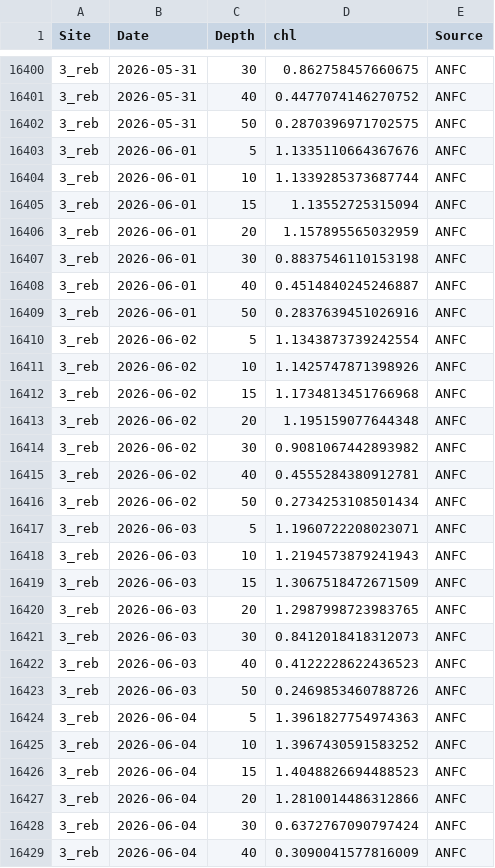
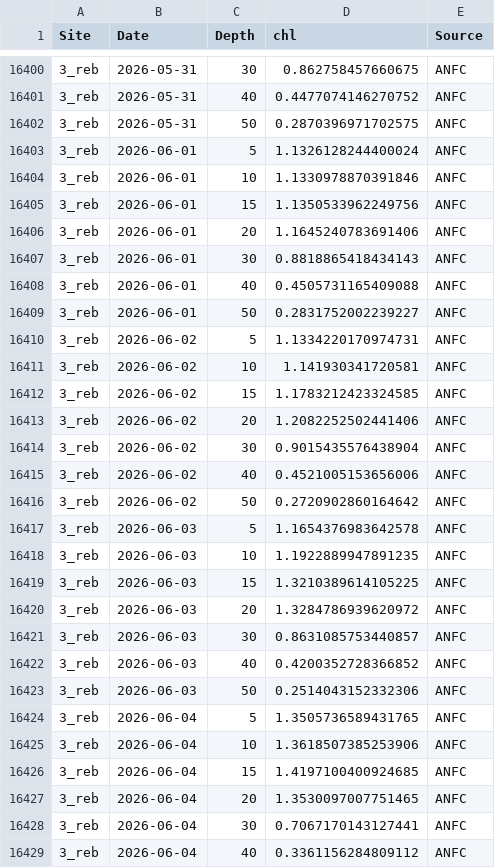
Before and after one commit to sharkbot952/temp_test, a CSV file: data/cmem/chl/chl_3_reb.csv, drawn as a sheet; only a part is shown, gaps mark what is left out; the diff covers the shown part only.

```diff
--- a/data/cmem/chl/chl_3_reb.csv
+++ b/data/cmem/chl/chl_3_reb.csv
@@ -16402,28 +16402,28 @@
 3_reb,2026-05-31,50,0.2870396971702575,ANFC
-3_reb,2026-06-01,5,1.1335110664367676,ANFC
-3_reb,2026-06-01,10,1.1339285373687744,ANFC
-3_reb,2026-06-01,15,1.13552725315094,ANFC
-3_reb,2026-06-01,20,1.157895565032959,ANFC
-3_reb,2026-06-01,30,0.8837546110153198,ANFC
-3_reb,2026-06-01,40,0.4514840245246887,ANFC
-3_reb,2026-06-01,50,0.2837639451026916,ANFC
-3_reb,2026-06-02,5,1.1343873739242554,ANFC
-3_reb,2026-06-02,10,1.1425747871398926,ANFC
-3_reb,2026-06-02,15,1.1734813451766968,ANFC
-3_reb,2026-06-02,20,1.195159077644348,ANFC
-3_reb,2026-06-02,30,0.9081067442893982,ANFC
-3_reb,2026-06-02,40,0.4555284380912781,ANFC
-3_reb,2026-06-02,50,0.2734253108501434,ANFC
-3_reb,2026-06-03,5,1.1960722208023071,ANFC
-3_reb,2026-06-03,10,1.2194573879241943,ANFC
-3_reb,2026-06-03,15,1.3067518472671509,ANFC
-3_reb,2026-06-03,20,1.2987998723983765,ANFC
-3_reb,2026-06-03,30,0.8412018418312073,ANFC
-3_reb,2026-06-03,40,0.4122228622436523,ANFC
-3_reb,2026-06-03,50,0.2469853460788726,ANFC
-3_reb,2026-06-04,5,1.3961827754974363,ANFC
-3_reb,2026-06-04,10,1.3967430591583252,ANFC
-3_reb,2026-06-04,15,1.4048826694488523,ANFC
-3_reb,2026-06-04,20,1.2810014486312866,ANFC
-3_reb,2026-06-04,30,0.6372767090797424,ANFC
-3_reb,2026-06-04,40,0.3090041577816009,ANFC
+3_reb,2026-06-01,5,1.1326128244400024,ANFC
+3_reb,2026-06-01,10,1.1330978870391846,ANFC
+3_reb,2026-06-01,15,1.1350533962249756,ANFC
+3_reb,2026-06-01,20,1.1645240783691406,ANFC
+3_reb,2026-06-01,30,0.8818865418434143,ANFC
+3_reb,2026-06-01,40,0.4505731165409088,ANFC
+3_reb,2026-06-01,50,0.2831752002239227,ANFC
+3_reb,2026-06-02,5,1.1334220170974731,ANFC
+3_reb,2026-06-02,10,1.141930341720581,ANFC
+3_reb,2026-06-02,15,1.1783212423324585,ANFC
+3_reb,2026-06-02,20,1.2082252502441406,ANFC
+3_reb,2026-06-02,30,0.9015435576438904,ANFC
+3_reb,2026-06-02,40,0.4521005153656006,ANFC
+3_reb,2026-06-02,50,0.2720902860164642,ANFC
+3_reb,2026-06-03,5,1.1654376983642578,ANFC
+3_reb,2026-06-03,10,1.1922889947891235,ANFC
+3_reb,2026-06-03,15,1.3210389614105225,ANFC
+3_reb,2026-06-03,20,1.3284786939620972,ANFC
+3_reb,2026-06-03,30,0.8631085753440857,ANFC
+3_reb,2026-06-03,40,0.4200352728366852,ANFC
+3_reb,2026-06-03,50,0.2514043152332306,ANFC
+3_reb,2026-06-04,5,1.3505736589431765,ANFC
+3_reb,2026-06-04,10,1.3618507385253906,ANFC
+3_reb,2026-06-04,15,1.4197100400924685,ANFC
+3_reb,2026-06-04,20,1.3530097007751465,ANFC
+3_reb,2026-06-04,30,0.7067170143127441,ANFC
+3_reb,2026-06-04,40,0.3361156284809112,ANFC
```
Also changed, not shown: 7 added rows and 36 edited cells elsewhere in this file, data/cmem/chl/chl_4_ris.csv, data/cmem/chl/chl_96_ton.csv, 9 other files.
